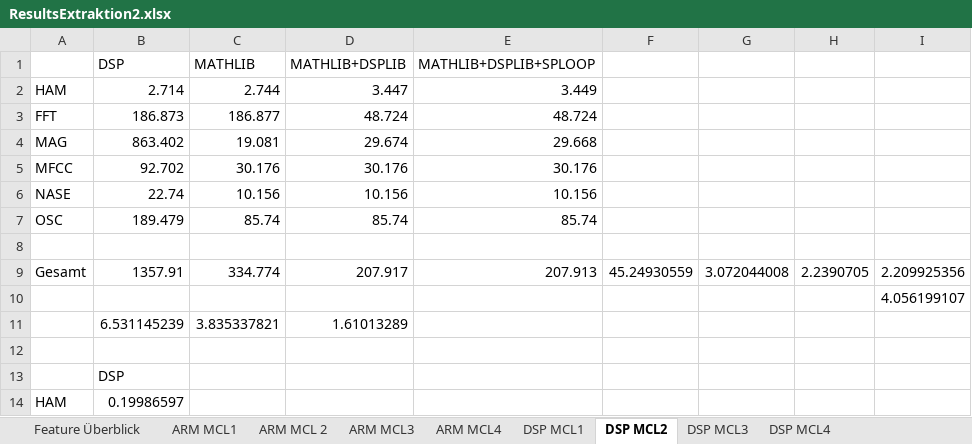
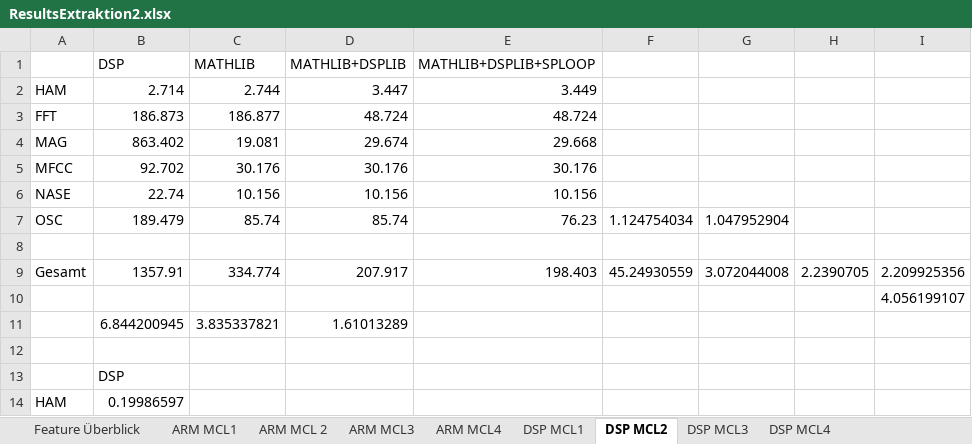
Before and after one commit to DuncanSin/Masterarbeit, an Excel workbook: Results/ResultsExtraktion2.xlsx, sheet DSP MCL2, drawn as a sheet; only a part is shown; values as stored, in another font and other column widths than the file's, no borders; charts and pictures not drawn; the diff names each change by its address in the sheet, - before the commit and + after, or states it on an @@ line.

```diff
--- a/Results/ResultsExtraktion2.xlsx (sheet DSP MCL2)
+++ b/Results/ResultsExtraktion2.xlsx (sheet DSP MCL2)
-E7 (MATHLIB+DSPLIB+SPLOOP): 85.74
+E7 (MATHLIB+DSPLIB+SPLOOP): 76.23
-F7: (empty)
+F7: 1.124754034
-G7: (empty)
+G7: 1.047952904
-E9 (MATHLIB+DSPLIB+SPLOOP): 207.913
+E9 (MATHLIB+DSPLIB+SPLOOP): 198.403
-B11 (DSP): 6.531145239
+B11 (DSP): 6.844200945
```
Also changed, not shown: sheet Feature Überblick, charts or pictures, Results/Results2.xlsx, 17 other files.
